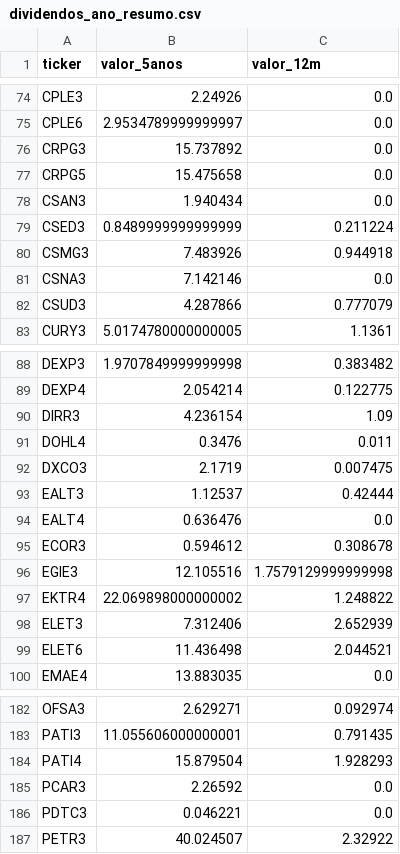
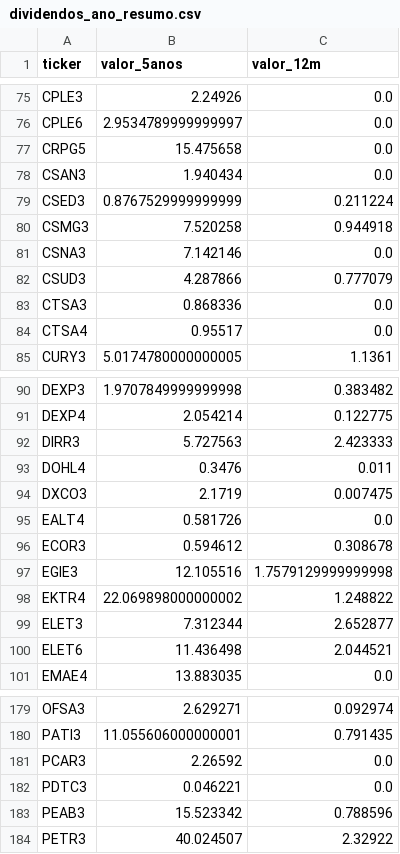
Before and after one commit to gustavolima007/Bussola-de-Valor, a CSV file: data/dividendos_ano_resumo.csv, drawn as a sheet; only a part is shown, gaps mark what is left out; the diff covers the shown part only.

```diff
--- a/data/dividendos_ano_resumo.csv
+++ b/data/dividendos_ano_resumo.csv
@@ -75,9 +76,10 @@ CPLE3,2.24926,0.0
 CPLE6,2.9534789999999997,0.0
-CRPG3,15.737892,0.0
 CRPG5,15.475658,0.0
 CSAN3,1.940434,0.0
-CSED3,0.8489999999999999,0.211224
-CSMG3,7.483926,0.944918
+CSED3,0.8767529999999999,0.211224
+CSMG3,7.520258,0.944918
 CSNA3,7.142146,0.0
 CSUD3,4.287866,0.777079
+CTSA3,0.868336,0.0
+CTSA4,0.95517,0.0
 CURY3,5.0174780000000005,1.1361
@@ -89,7 +91,6 @@ DEXP3,1.9707849999999998,0.383482
 DEXP4,2.054214,0.122775
-DIRR3,4.236154,1.09
+DIRR3,5.727563,2.423333
 DOHL4,0.3476,0.011
 DXCO3,2.1719,0.007475
-EALT3,1.12537,0.42444
-EALT4,0.636476,0.0
+EALT4,0.581726,0.0
 ECOR3,0.594612,0.308678
@@ -97,3 +98,3 @@ EGIE3,12.105516,1.7579129999999998
 EKTR4,22.069898000000002,1.248822
-ELET3,7.312406,2.652939
+ELET3,7.312344,2.652877
 ELET6,11.436498,2.044521
@@ -183,5 +180,5 @@ OFSA3,2.629271,0.092974
 PATI3,11.055606000000001,0.791435
-PATI4,15.879504,1.928293
 PCAR3,2.26592,0.0
 PDTC3,0.046221,0.0
+PEAB3,15.523342,0.788596
 PETR3,40.024507,2.32922
```
Also changed, not shown: 10 added rows, 11 removed rows and 46 edited cells elsewhere in this file, data/acoes_e_fundos.csv, data/dividendos_ano.csv, 20 other files.
